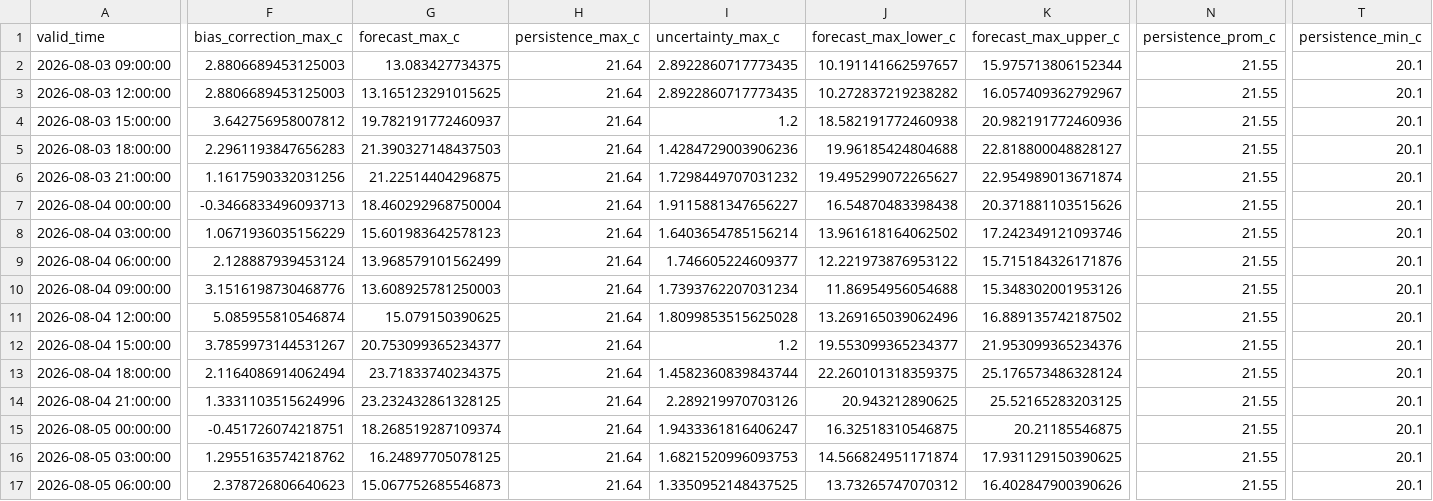
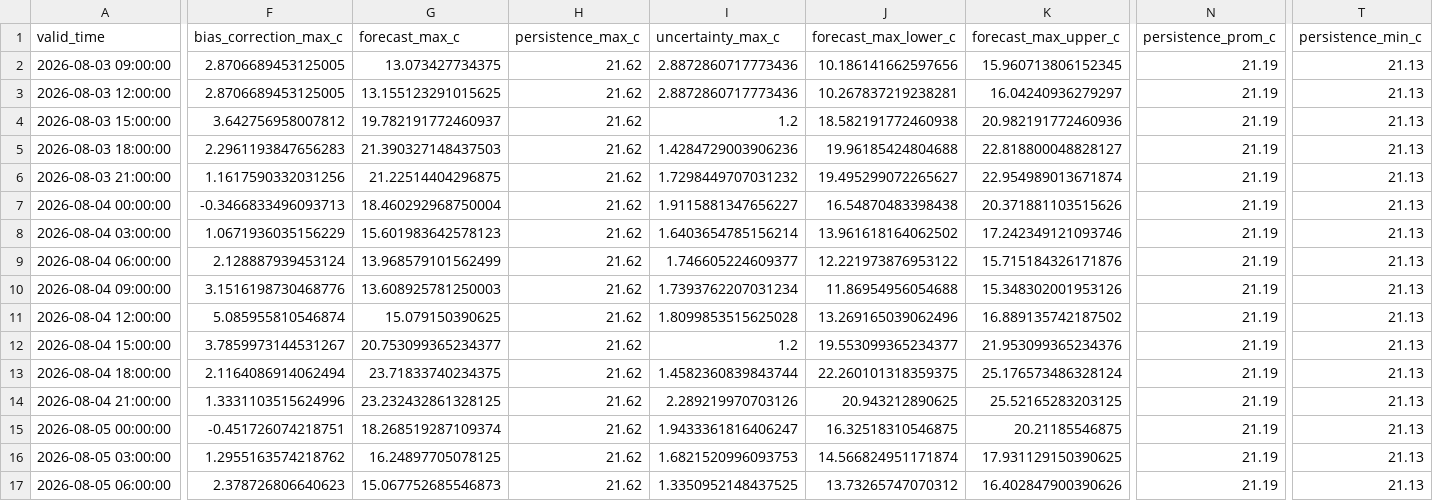
Before and after one commit to ccardenas93/weather_forecast, a CSV file: forecast_output.csv, drawn as a sheet; only a part is shown, gaps mark what is left out; the diff covers the shown part only; the diff names each change by its address in the sheet, - before the commit and + after, or states it on an @@ line.

```diff
--- a/forecast_output.csv
+++ b/forecast_output.csv
-F2:F3 (bias_correction_max_c): 2.8806689453125003
+F2:F3 (bias_correction_max_c): 2.8706689453125005
-G2 (forecast_max_c): 13.083427734375
+G2 (forecast_max_c): 13.073427734375
-H2:H17 (persistence_max_c): 21.64
+H2:H17 (persistence_max_c): 21.62
-I2:I3 (uncertainty_max_c): 2.8922860717773435
+I2:I3 (uncertainty_max_c): 2.8872860717773436
-J2 (forecast_max_lower_c): 10.191141662597657
+J2 (forecast_max_lower_c): 10.186141662597656
-K2 (forecast_max_upper_c): 15.975713806152344
+K2 (forecast_max_upper_c): 15.960713806152345
-N2:N17 (persistence_prom_c): 21.55
+N2:N17 (persistence_prom_c): 21.19
-T2:T17 (persistence_min_c): 20.1
+T2:T17 (persistence_min_c): 21.13
-G3 (forecast_max_c): 13.165123291015625
+G3 (forecast_max_c): 13.155123291015625
-J3 (forecast_max_lower_c): 10.272837219238282
+J3 (forecast_max_lower_c): 10.267837219238281
-K3 (forecast_max_upper_c): 16.057409362792967
+K3 (forecast_max_upper_c): 16.04240936279297
```
Also changed, not shown: 3 edited cells elsewhere in this file, forecast_metrics.csv, merged_data_export.csv, 5 other files.
